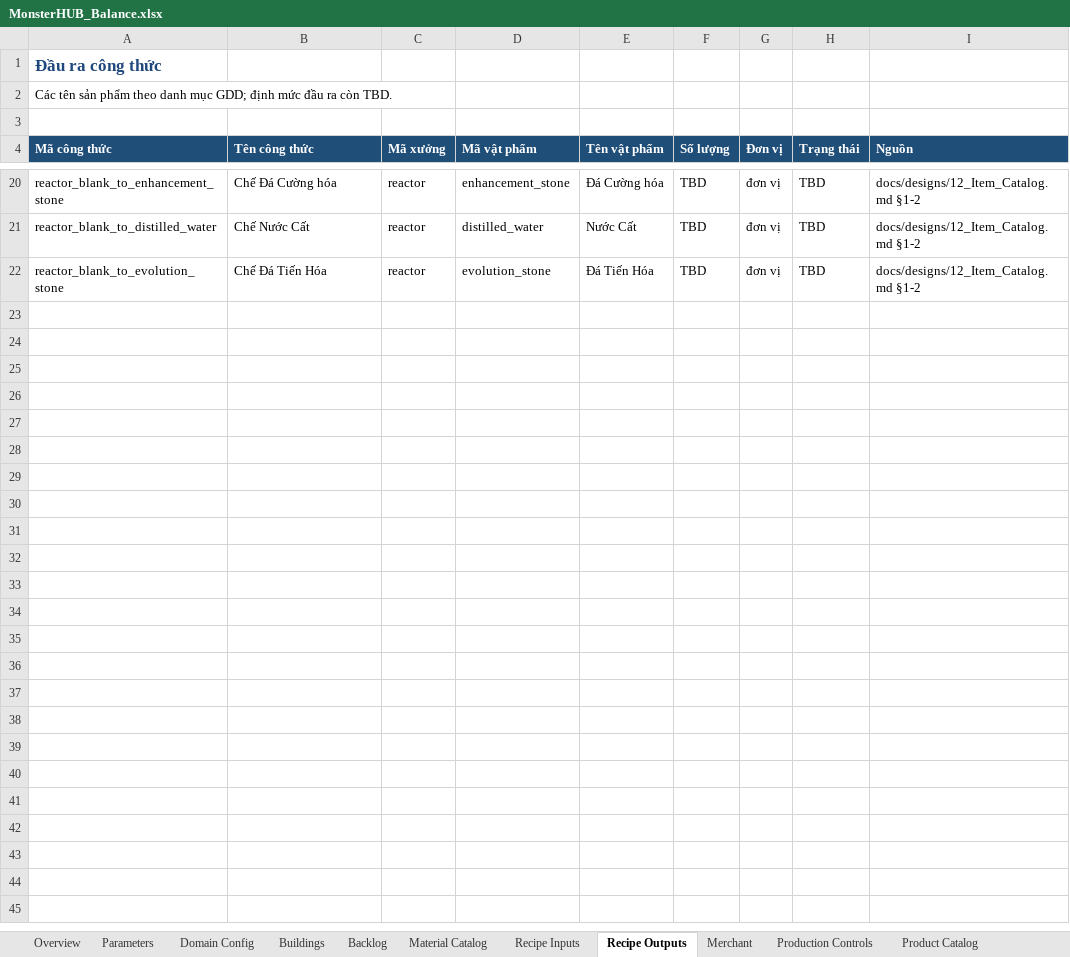
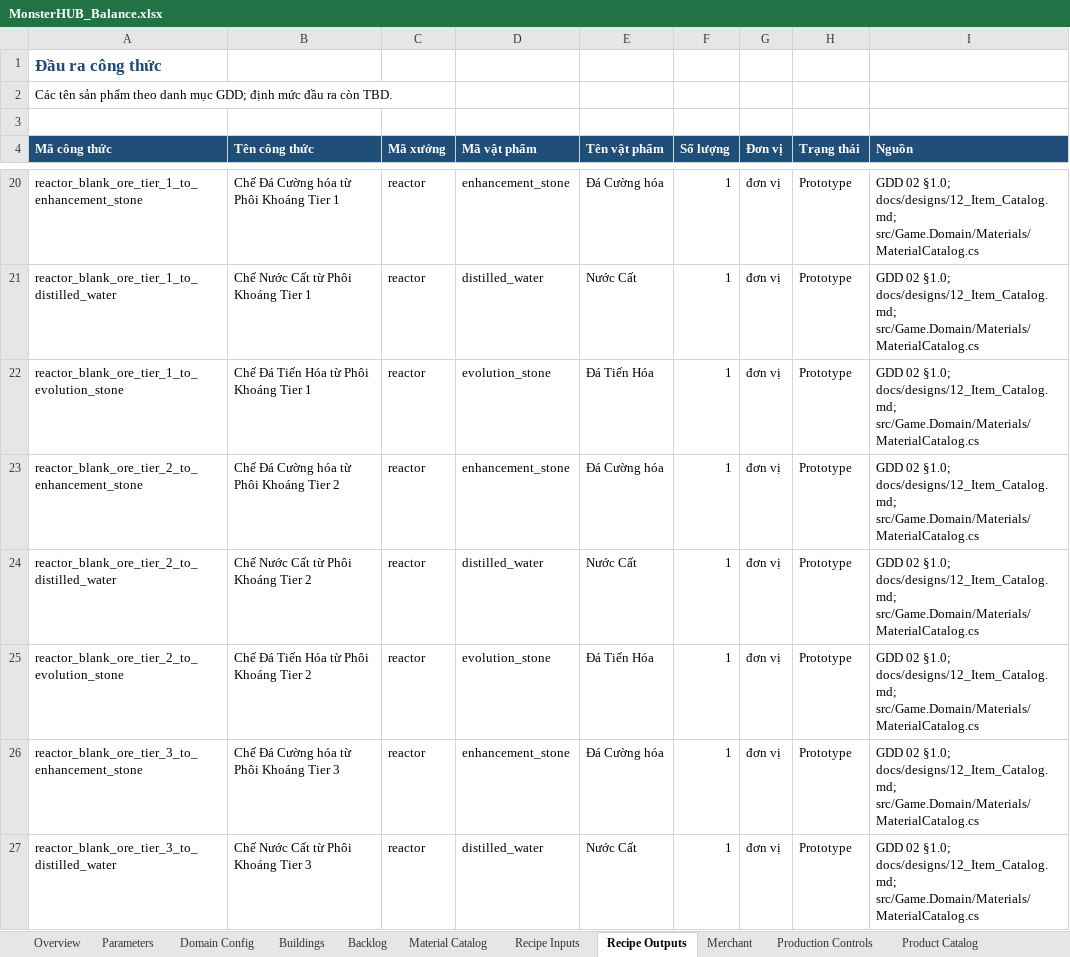
Before and after one commit to slym1v98/monster_hub_tycoon, an Excel workbook: docs/balance/MonsterHUB_Balance.xlsx, sheet Recipe Outputs, drawn as a sheet; only a part is shown, gaps mark what is left out; values as stored, in another font and other column widths than the file's, no borders; the diff covers the shown part only; the diff names each change by its address in the sheet, - before the commit and + after, or states it on an @@ line.

Commit message:
feat(domain): add refinery reactor production jobs

```diff
--- a/docs/balance/MonsterHUB_Balance.xlsx (sheet Recipe Outputs)
+++ b/docs/balance/MonsterHUB_Balance.xlsx (sheet Recipe Outputs)
-A20 (Mã công thức): reactor_blank_to_enhancement_stone
+A20 (Mã công thức): reactor_blank_ore_tier_1_to_enhancement_stone
-B20 (Tên công thức): Chế Đá Cường hóa
+B20 (Tên công thức): Chế Đá Cường hóa từ Phôi Khoáng Tier 1
-F20:F22 (Số lượng): TBD
+F20:F22 (Số lượng): 1
-H20:H22 (Trạng thái): TBD
+H20:H22 (Trạng thái): Prototype
-I20:I22 (Nguồn): docs/designs/12_Item_Catalog.md §1-2
+I20:I22 (Nguồn): GDD 02 §1.0; docs/designs/12_Item_Catalog.md; src/Game.Domain/Materials/MaterialCatalog.cs
-A21 (Mã công thức): reactor_blank_to_distilled_water
+A21 (Mã công thức): reactor_blank_ore_tier_1_to_distilled_water
-B21 (Tên công thức): Chế Nước Cất
+B21 (Tên công thức): Chế Nước Cất từ Phôi Khoáng Tier 1
-A22 (Mã công thức): reactor_blank_to_evolution_stone
+A22 (Mã công thức): reactor_blank_ore_tier_1_to_evolution_stone
-B22 (Tên công thức): Chế Đá Tiến Hóa
+B22 (Tên công thức): Chế Đá Tiến Hóa từ Phôi Khoáng Tier 1
+row 23: reactor_blank_ore_tier_2_to_enhancement_stone | Chế Đá Cường hóa từ Phôi Khoáng Tier 2 | reactor | enhancement_stone | Đá Cường hóa | 1 | đơn vị | Prototype | GDD 02 §1.0; docs/designs/12_Item_Catalog.md; src/Game.Domain/Materials/MaterialCatalog.cs
+row 24: reactor_blank_ore_tier_2_to_distilled_water | Chế Nước Cất từ Phôi Khoáng Tier 2 | reactor | distilled_water | Nước Cất | 1 | đơn vị | Prototype | GDD 02 §1.0; docs/designs/12_Item_Catalog.md; src/Game.Domain/Materials/MaterialCatalog.cs
+row 25: reactor_blank_ore_tier_2_to_evolution_stone | Chế Đá Tiến Hóa từ Phôi Khoáng Tier 2 | reactor | evolution_stone | Đá Tiến Hóa | 1 | đơn vị | Prototype | GDD 02 §1.0; docs/designs/12_Item_Catalog.md; src/Game.Domain/Materials/MaterialCatalog.cs
+row 26: reactor_blank_ore_tier_3_to_enhancement_stone | Chế Đá Cường hóa từ Phôi Khoáng Tier 3 | reactor | enhancement_stone | Đá Cường hóa | 1 | đơn vị | Prototype | GDD 02 §1.0; docs/designs/12_Item_Catalog.md; src/Game.Domain/Materials/MaterialCatalog.cs
+row 27: reactor_blank_ore_tier_3_to_distilled_water | Chế Nước Cất từ Phôi Khoáng Tier 3 | reactor | distilled_water | Nước Cất | 1 | đơn vị | Prototype | GDD 02 §1.0; docs/designs/12_Item_Catalog.md; src/Game.Domain/Materials/MaterialCatalog.cs
```
Also changed, not shown: 52 added rows and 15 removed rows elsewhere in this sheet, sheet Recipe Inputs, sheet Product Catalog, sheet Production Controls, 8 other files.
